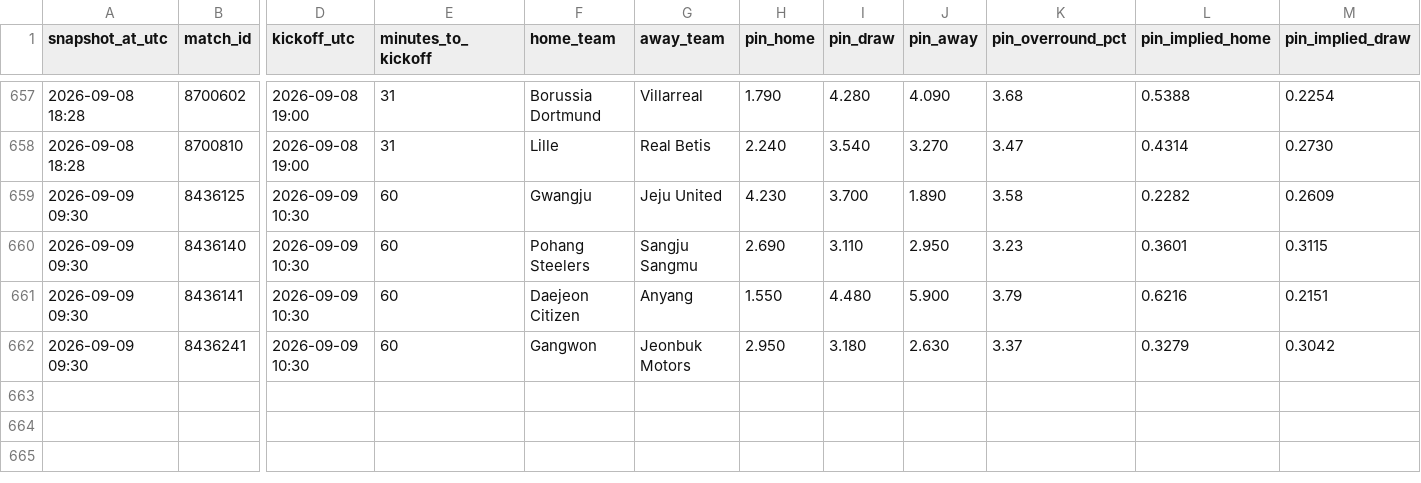
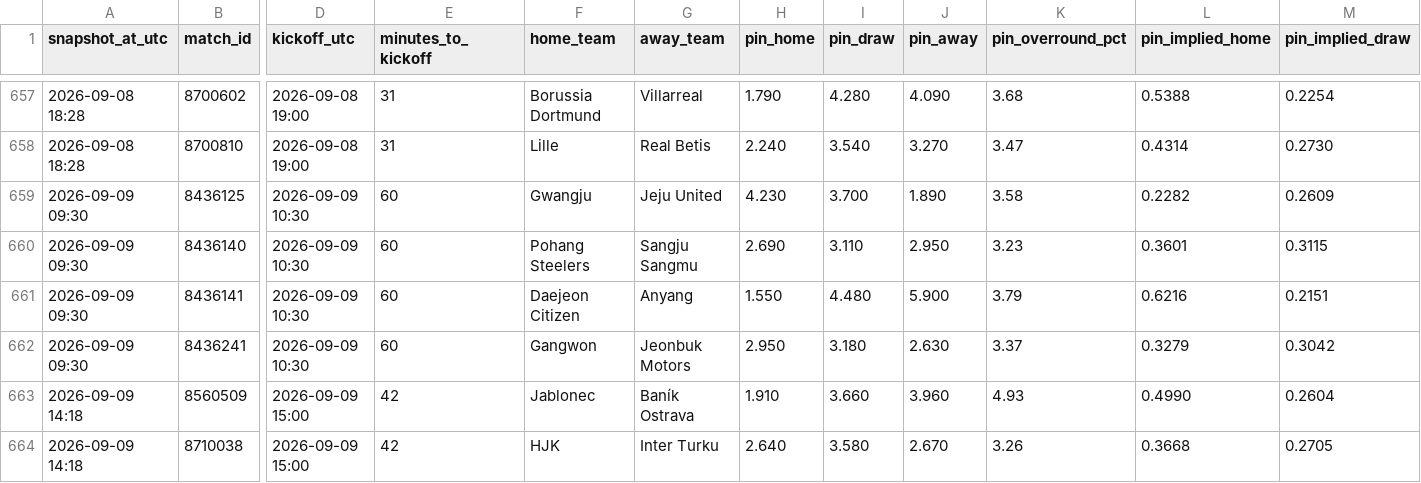
Before and after one commit to Bggantchev/betting-system, a CSV file: odds_snapshots.csv, drawn as a sheet; only a part is shown, gaps mark what is left out; rows hold the shown columns only; the diff names each change by its address in the sheet, - before the commit and + after, or states it on an @@ line.

```diff
--- a/odds_snapshots.csv
+++ b/odds_snapshots.csv
+row 663: 2026-09-09 14:18 | 8560509 | 2026-09-09 15:00 | 42 | Jablonec | Baník Ostrava | 1.910 | 3.660 | 3.960 | 4.93 | 0.4990 | 0.2604
+row 664: 2026-09-09 14:18 | 8710038 | 2026-09-09 15:00 | 42 | HJK | Inter Turku | 2.640 | 3.580 | 2.670 | 3.26 | 0.3668 | 0.2705
```
